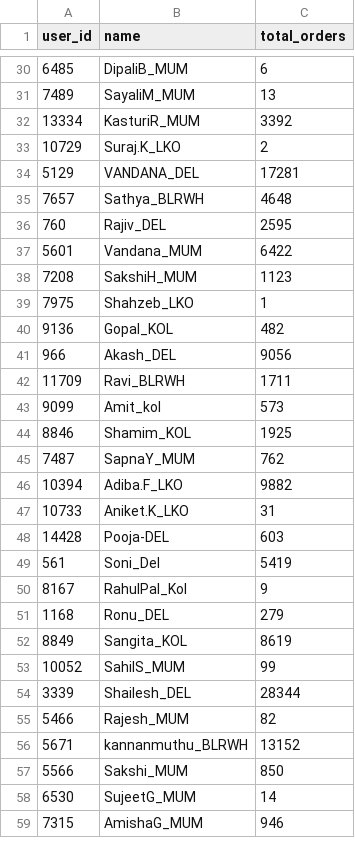
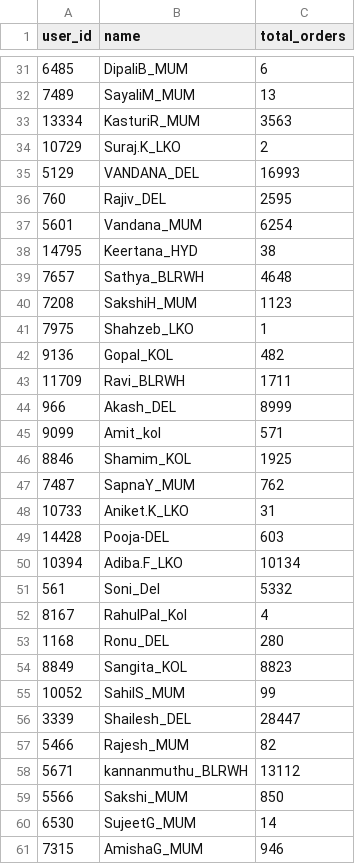
Before and after one commit to vermatanishk/WFR-dashboard-TV-, a CSV file: pipeline/zoho_raw90/qc_totals.csv, drawn as a sheet; only a part is shown, gaps mark what is left out; the diff covers the shown part only.

```diff
--- a/pipeline/zoho_raw90/qc_totals.csv
+++ b/pipeline/zoho_raw90/qc_totals.csv
@@ -31,8 +32,9 @@ user_id,name,total_orders
 7489,SayaliM_MUM,13
-13334,KasturiR_MUM,3392
+13334,KasturiR_MUM,3563
 10729,Suraj.K_LKO,2
-5129,VANDANA_DEL,17281
+5129,VANDANA_DEL,16993
+760,Rajiv_DEL,2595
+5601,Vandana_MUM,6254
+14795,Keertana_HYD,38
 7657,Sathya_BLRWH,4648
-760,Rajiv_DEL,2595
-5601,Vandana_MUM,6422
 7208,SakshiH_MUM,1123
@@ -40,18 +42,18 @@ user_id,name,total_orders
 9136,Gopal_KOL,482
-966,Akash_DEL,9056
 11709,Ravi_BLRWH,1711
-9099,Amit_kol,573
+966,Akash_DEL,8999
+9099,Amit_kol,571
 8846,Shamim_KOL,1925
 7487,SapnaY_MUM,762
-10394,Adiba.F_LKO,9882
 10733,Aniket.K_LKO,31
 14428,Pooja-DEL,603
-561,Soni_Del,5419
-8167,RahulPal_Kol,9
-1168,Ronu_DEL,279
-8849,Sangita_KOL,8619
+10394,Adiba.F_LKO,10134
+561,Soni_Del,5332
+8167,RahulPal_Kol,4
+1168,Ronu_DEL,280
+8849,Sangita_KOL,8823
 10052,SahilS_MUM,99
-3339,Shailesh_DEL,28344
+3339,Shailesh_DEL,28447
 5466,Rajesh_MUM,82
-5671,kannanmuthu_BLRWH,13152
+5671,kannanmuthu_BLRWH,13112
 5566,Sakshi_MUM,850
```
Also changed, not shown: 7 added rows, 6 removed rows, 5 moved rows and 56 edited cells elsewhere in this file, pipeline/wfr_daily_report.csv, pipeline/zoho_raw90/picker_totals.csv, 32 other files.
